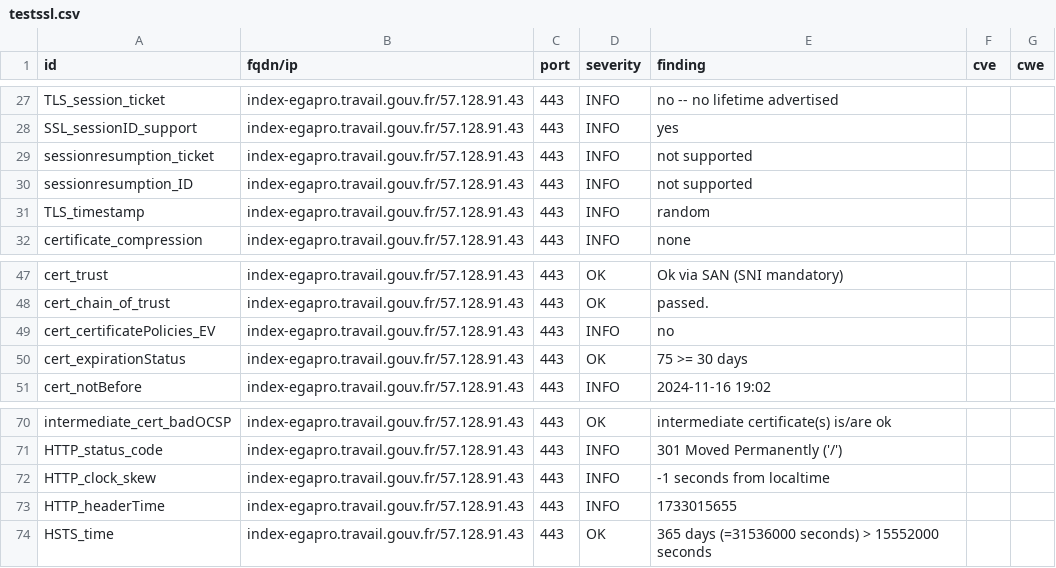
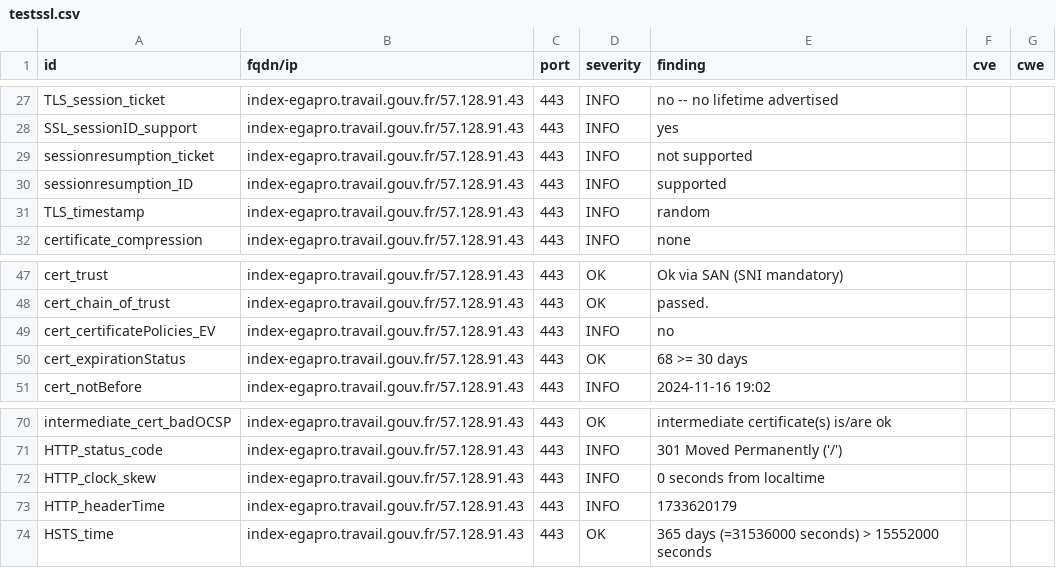
Before and after one commit to ClementNumericite/dashlord-fabrique, a CSV file: results/aHR0cHM6Ly9pbmRleC1lZ2Fwcm8udHJhdmFpbC5nb3V2LmZyL2NvbnN1bHRlci1pbmRleA==/testssl.csv, drawn as a sheet; only a part is shown, gaps mark what is left out.

```diff
--- a/results/aHR0cHM6Ly9pbmRleC1lZ2Fwcm8udHJhdmFpbC5nb3V2LmZyL2NvbnN1bHRlci1pbmRleA==/testssl.csv
+++ b/results/aHR0cHM6Ly9pbmRleC1lZ2Fwcm8udHJhdmFpbC5nb3V2LmZyL2NvbnN1bHRlci1pbmRleA==/testssl.csv
@@ -29,3 +29,3 @@
 "sessionresumption_ticket","index-egapro.travail.gouv.fr/57.128.91.43","443","INFO","not supported","",""
-"sessionresumption_ID","index-egapro.travail.gouv.fr/57.128.91.43","443","INFO","not supported","",""
+"sessionresumption_ID","index-egapro.travail.gouv.fr/57.128.91.43","443","INFO","supported","",""
 "TLS_timestamp","index-egapro.travail.gouv.fr/57.128.91.43","443","INFO","random","",""
@@ -49,3 +49,3 @@
 "cert_certificatePolicies_EV","index-egapro.travail.gouv.fr/57.128.91.43","443","INFO","no","",""
-"cert_expirationStatus","index-egapro.travail.gouv.fr/57.128.91.43","443","OK","75 >= 30 days","",""
+"cert_expirationStatus","index-egapro.travail.gouv.fr/57.128.91.43","443","OK","68 >= 30 days","",""
 "cert_notBefore","index-egapro.travail.gouv.fr/57.128.91.43","443","INFO","2024-11-16 19:02","",""
@@ -71,4 +71,4 @@
 "HTTP_status_code","index-egapro.travail.gouv.fr/57.128.91.43","443","INFO","301 Moved Permanently ('/')","",""
-"HTTP_clock_skew","index-egapro.travail.gouv.fr/57.128.91.43","443","INFO","-1 seconds from localtime","",""
-"HTTP_headerTime","index-egapro.travail.gouv.fr/57.128.91.43","443","INFO","1733015655","",""
+"HTTP_clock_skew","index-egapro.travail.gouv.fr/57.128.91.43","443","INFO","0 seconds from localtime","",""
+"HTTP_headerTime","index-egapro.travail.gouv.fr/57.128.91.43","443","INFO","1733620179","",""
 "HSTS_time","index-egapro.travail.gouv.fr/57.128.91.43","443","OK","365 days (=31536000 seconds) > 15552000 seconds","",""
```
Also changed, not shown: 8 other files.
